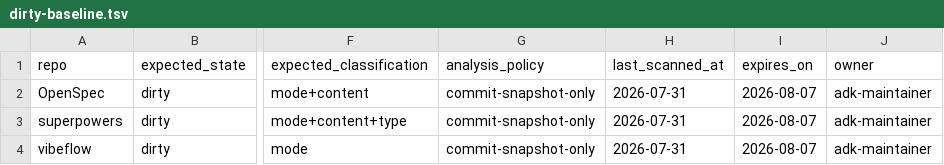
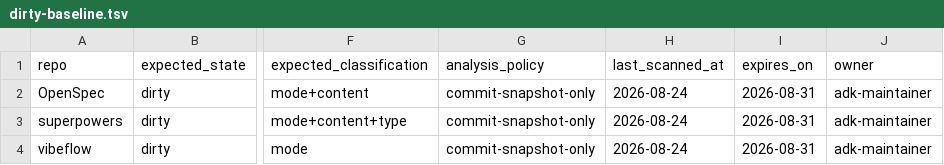
Before and after one commit to jiying2007/llm_agent, a TSV file: subrepos/dirty-baseline.tsv, drawn as a sheet; only a part is shown, gaps mark what is left out; the diff names each change by its address in the sheet, - before the commit and + after, or states it on an @@ line.

```diff
--- a/subrepos/dirty-baseline.tsv
+++ b/subrepos/dirty-baseline.tsv
-H2:H4 (last_scanned_at): 2026-07-31
+H2:H4 (last_scanned_at): 2026-08-24
-I2:I4 (expires_on): 2026-08-07
+I2:I4 (expires_on): 2026-08-31
```
Also changed, not shown: 34 other files.
